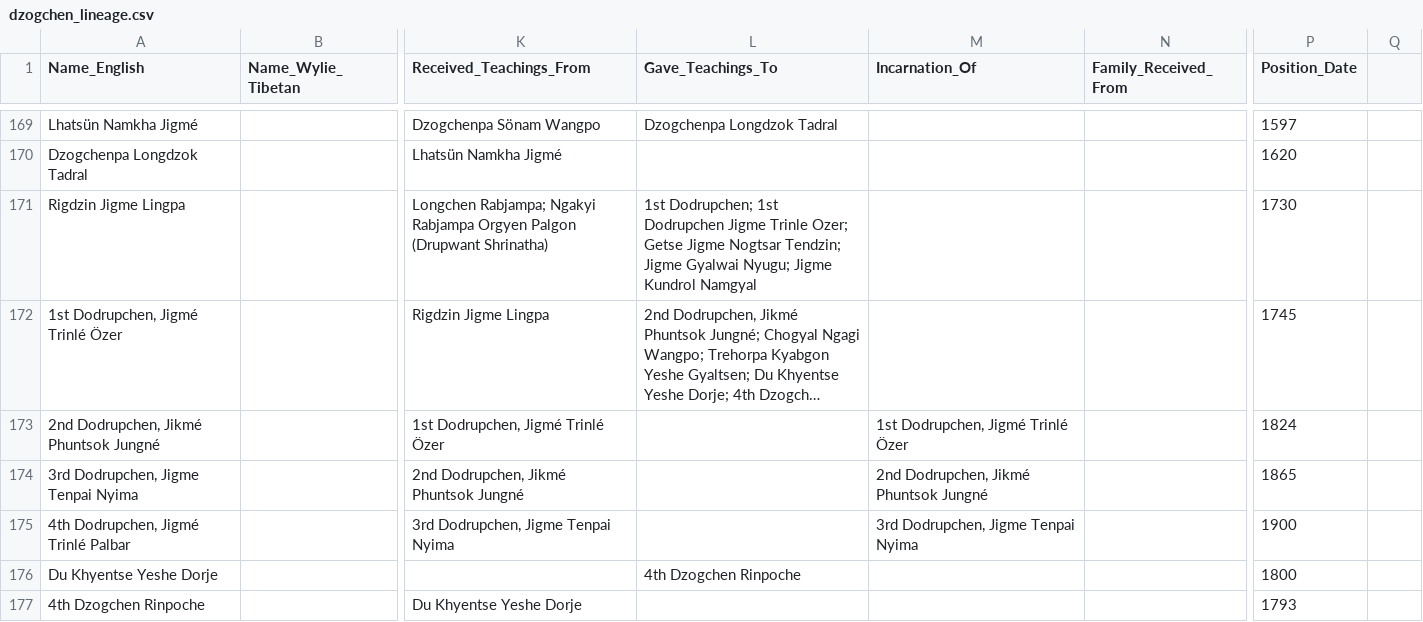
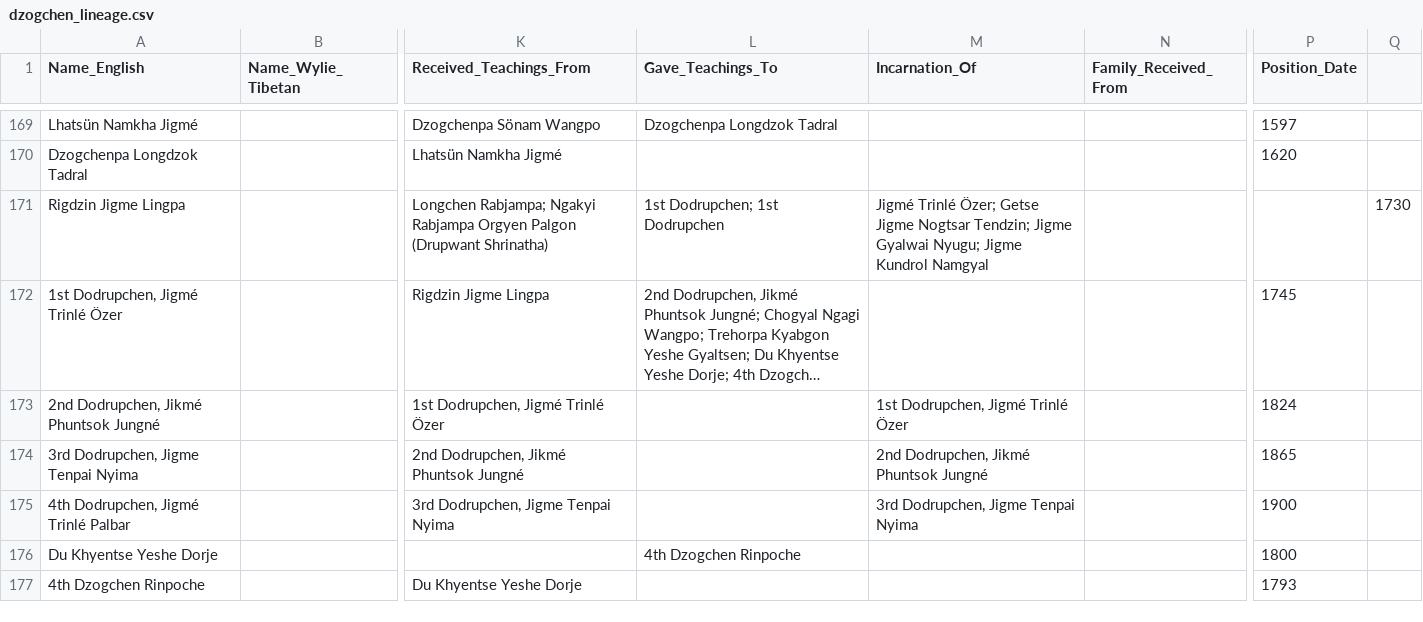
Before and after one commit to aftab-h/buddhist-lineage-tree-for-web, a CSV file: data/dzogchen_lineage.csv, drawn as a sheet; only a part is shown, gaps mark what is left out; long unchanged cells end in …; the diff covers the shown part only; the diff names each change by its address in the sheet, - before the commit and + after, or states it on an @@ line.

Commit message:
csv

```diff
--- a/data/dzogchen_lineage.csv
+++ b/data/dzogchen_lineage.csv
-L171 (Gave_Teachings_To): …1st Dodrupchen Jigme Trinle Ozer; Getse Jigme Nogtsar Tendzin; Jigme Gyalwai Nyugu; Jigme Kundrol Namgyal
+L171 (Gave_Teachings_To): …1st Dodrupchen
-M171 (Incarnation_Of): (empty)
+M171 (Incarnation_Of): Jigmé Trinlé Özer; Getse Jigme Nogtsar Tendzin; Jigme Gyalwai Nyugu; Jigme Kundrol Namgyal
-P171 (Position_Date): 1730
+P171 (Position_Date): (empty)
-Q171: (empty)
+Q171: 1730
```
Also changed, not shown: 3 edited cells elsewhere in this file.
